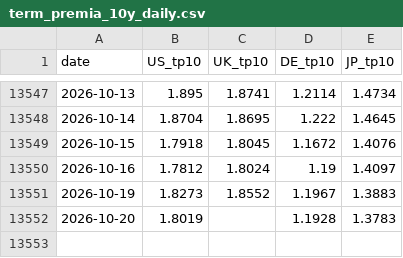
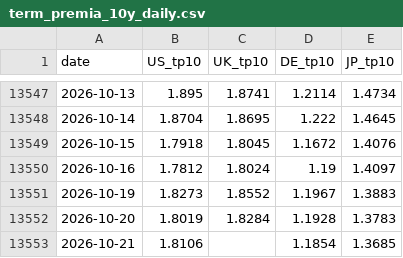
Before and after one commit to WillBtK/term_structure, a CSV file: exports/term_premia_10y_daily.csv, drawn as a sheet; only a part is shown, gaps mark what is left out.

```diff
--- a/exports/term_premia_10y_daily.csv
+++ b/exports/term_premia_10y_daily.csv
@@ -13551,2 +13551,3 @@ date,US_tp10,UK_tp10,DE_tp10,JP_tp10
 2026-10-19,1.8273,1.8552,1.1967,1.3883
-2026-10-20,1.8019,,1.1928,1.3783
+2026-10-20,1.8019,1.8284,1.1928,1.3783
+2026-10-21,1.8106,,1.1854,1.3685
```
Also changed, not shown: exports/uk_term_premia_monthly.csv, 2 other files.
